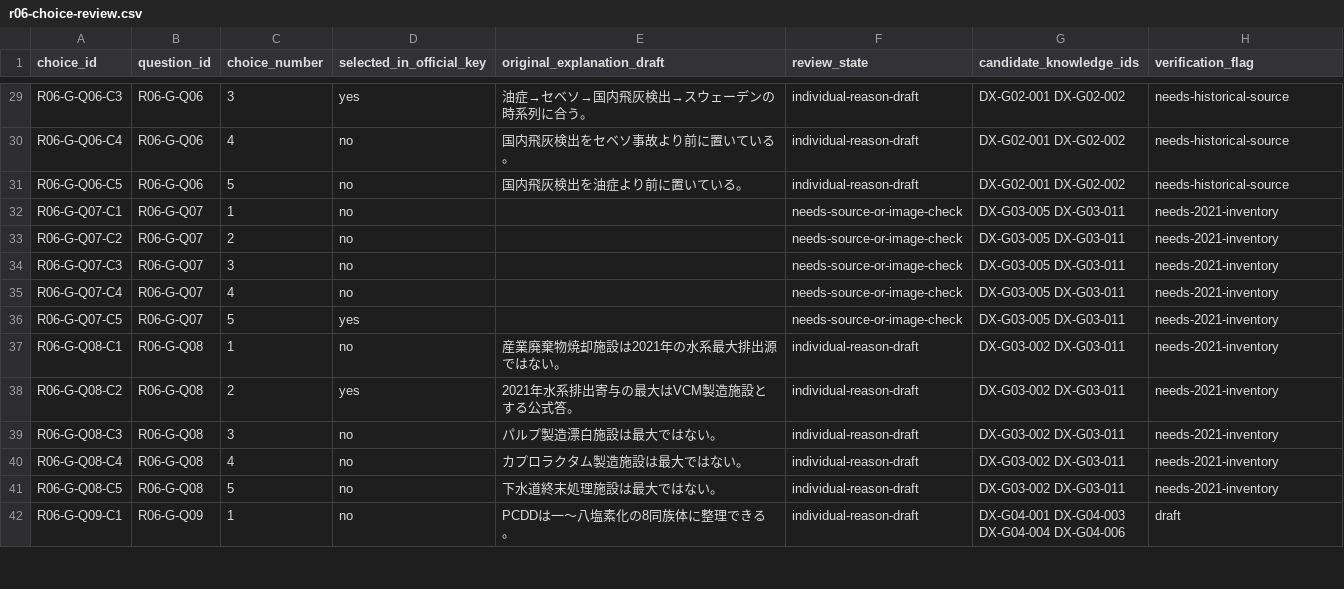
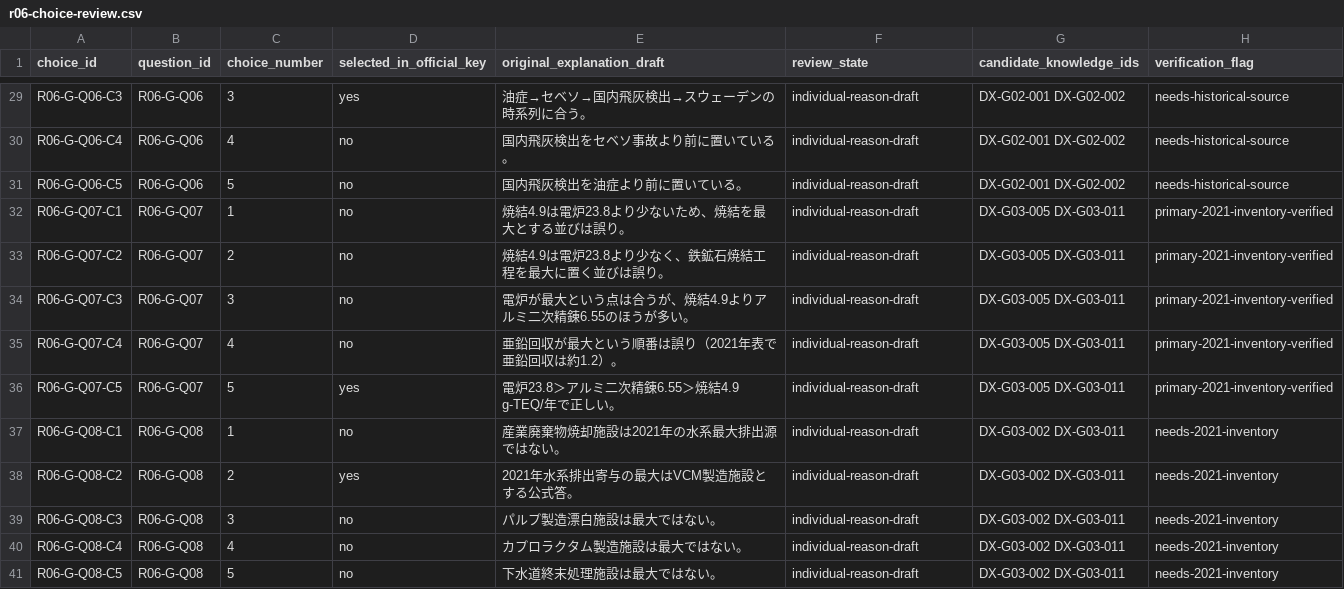
Before and after one commit to rhodanus2179/dioxin-studyware, a CSV file: docs/research/r06-choice-review.csv, drawn as a sheet; only a part is shown, gaps mark what is left out; the shorter side is filled out with more unchanged rows.

Commit message:
docs: verify 2021 dioxin air and water source rankings from environment ministry inventory

```diff
--- a/docs/research/r06-choice-review.csv
+++ b/docs/research/r06-choice-review.csv
@@ -31,7 +31,7 @@
 "R06-G-Q06-C5","R06-G-Q06","5","no","国内飛灰検出を油症より前に置いている。","individual-reason-draft","DX-G02-001 DX-G02-002","needs-historical-source"
-"R06-G-Q07-C1","R06-G-Q07","1","no","","needs-source-or-image-check","DX-G03-005 DX-G03-011","needs-2021-inventory"
-"R06-G-Q07-C2","R06-G-Q07","2","no","","needs-source-or-image-check","DX-G03-005 DX-G03-011","needs-2021-inventory"
-"R06-G-Q07-C3","R06-G-Q07","3","no","","needs-source-or-image-check","DX-G03-005 DX-G03-011","needs-2021-inventory"
-"R06-G-Q07-C4","R06-G-Q07","4","no","","needs-source-or-image-check","DX-G03-005 DX-G03-011","needs-2021-inventory"
-"R06-G-Q07-C5","R06-G-Q07","5","yes","","needs-source-or-image-check","DX-G03-005 DX-G03-011","needs-2021-inventory"
+"R06-G-Q07-C1","R06-G-Q07","1","no","焼結4.9は電炉23.8より少ないため、焼結を最大とする並びは誤り。","individual-reason-draft","DX-G03-005 DX-G03-011","primary-2021-inventory-verified"
+"R06-G-Q07-C2","R06-G-Q07","2","no","焼結4.9は電炉23.8より少なく、鉄鉱石焼結工程を最大に置く並びは誤り。","individual-reason-draft","DX-G03-005 DX-G03-011","primary-2021-inventory-verified"
+"R06-G-Q07-C3","R06-G-Q07","3","no","電炉が最大という点は合うが、焼結4.9よりアルミ二次精錬6.55のほうが多い。","individual-reason-draft","DX-G03-005 DX-G03-011","primary-2021-inventory-verified"
+"R06-G-Q07-C4","R06-G-Q07","4","no","亜鉛回収が最大という順番は誤り（2021年表で亜鉛回収は約1.2）。","individual-reason-draft","DX-G03-005 DX-G03-011","primary-2021-inventory-verified"
+"R06-G-Q07-C5","R06-G-Q07","5","yes","電炉23.8＞アルミ二次精錬6.55＞焼結4.9 g-TEQ/年で正しい。","individual-reason-draft","DX-G03-005 DX-G03-011","primary-2021-inventory-verified"
 "R06-G-Q08-C1","R06-G-Q08","1","no","産業廃棄物焼却施設は2021年の水系最大排出源ではない。","individual-reason-draft","DX-G03-002 DX-G03-011","needs-2021-inventory"
```
Also changed, not shown: docs/research/r06-question-review.csv.
